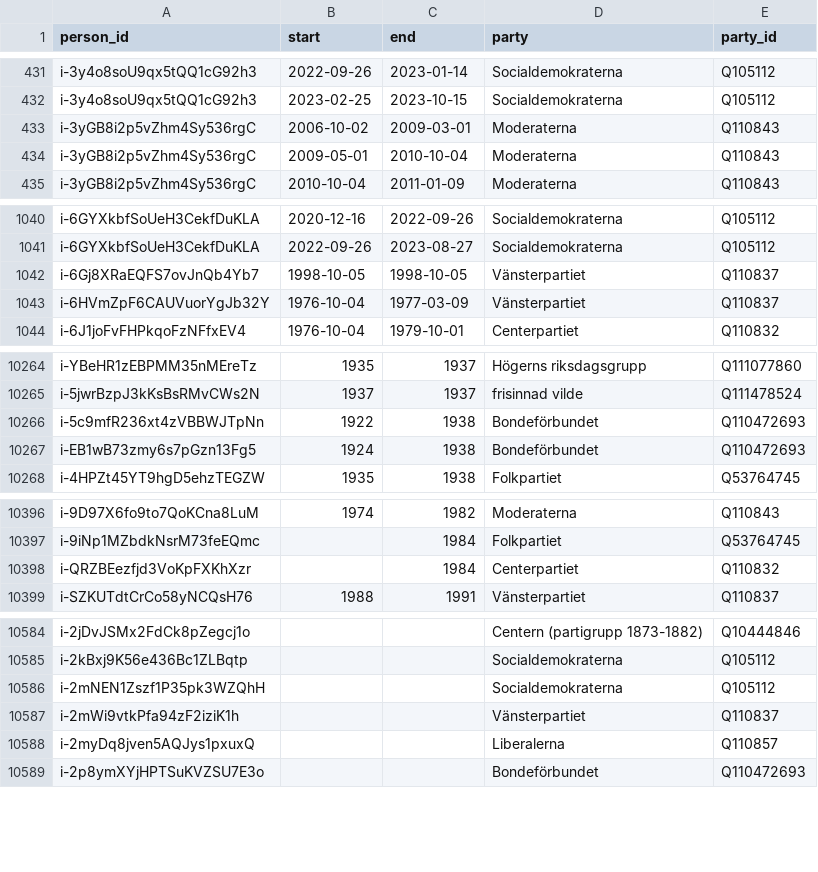
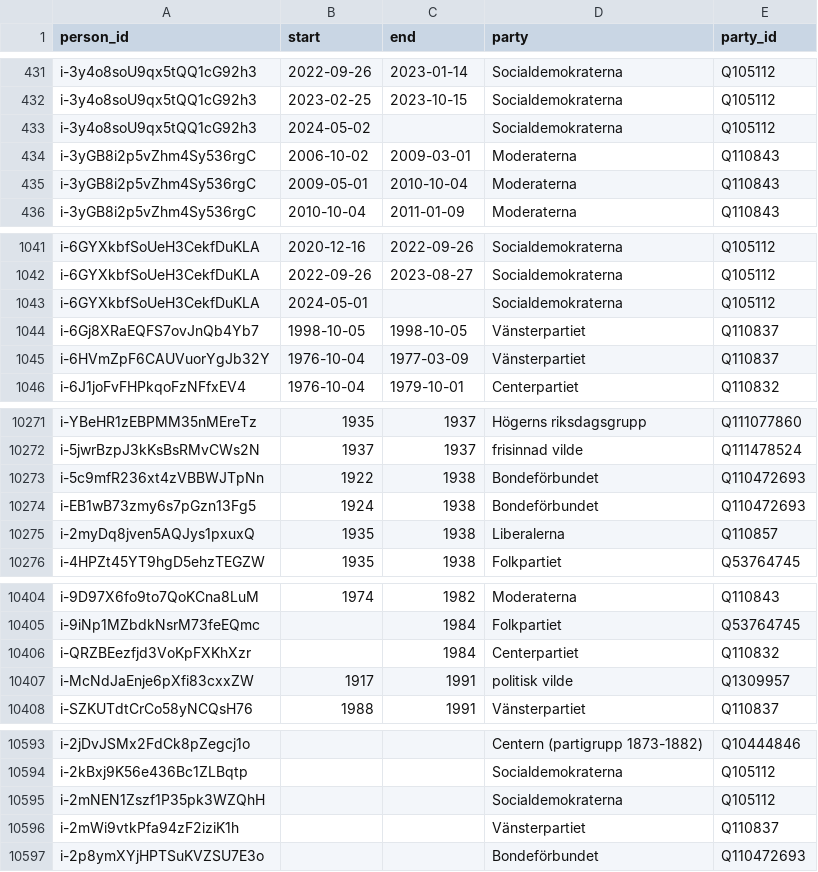
Before and after one commit to swerik-project/riksdagen-politicians, a CSV file: data/party_affiliation.csv, drawn as a sheet; only a part is shown, gaps mark what is left out; the diff covers the shown part only.

```diff
--- a/data/party_affiliation.csv
+++ b/data/party_affiliation.csv
@@ -432,2 +432,3 @@ i-3y4o8soU9qx5tQQ1cG92h3,2022-09-26,2023-01-14,Socialdemokraterna,Q105112
 i-3y4o8soU9qx5tQQ1cG92h3,2023-02-25,2023-10-15,Socialdemokraterna,Q105112
+i-3y4o8soU9qx5tQQ1cG92h3,2024-05-02,,Socialdemokraterna,Q105112
 i-3yGB8i2p5vZhm4Sy536rgC,2006-10-02,2009-03-01,Moderaterna,Q110843
@@ -1041,2 +1042,3 @@ i-6GYXkbfSoUeH3CekfDuKLA,2020-12-16,2022-09-26,Socialdemokraterna,Q105112
 i-6GYXkbfSoUeH3CekfDuKLA,2022-09-26,2023-08-27,Socialdemokraterna,Q105112
+i-6GYXkbfSoUeH3CekfDuKLA,2024-05-01,,Socialdemokraterna,Q105112
 i-6Gj8XRaEQFS7ovJnQb4Yb7,1998-10-05,1998-10-05,Vänsterpartiet,Q110837
@@ -10267,2 +10274,3 @@ i-5c9mfR236xt4zVBBWJTpNn,1922,1938,Bondeförbundet,Q110472693
 i-EB1wB73zmy6s7pGzn13Fg5,1924,1938,Bondeförbundet,Q110472693
+i-2myDq8jven5AQJys1pxuxQ,1935,1938,Liberalerna,Q110857
 i-4HPZt45YT9hgD5ehzTEGZW,1935,1938,Folkpartiet,Q53764745
@@ -10398,2 +10406,3 @@ i-9iNp1MZbdkNsrM73feEQmc,,1984,Folkpartiet,Q53764745
 i-QRZBEezfjd3VoKpFXKhXzr,,1984,Centerpartiet,Q110832
+i-McNdJaEnje6pXfi83cxxZW,1917,1991,politisk vilde,Q1309957
 i-SZKUTdtCrCo58yNCQsH76,1988,1991,Vänsterpartiet,Q110837
@@ -10587,3 +10596,2 @@ i-2mNEN1Zszf1P35pk3WZQhH,,,Socialdemokraterna,Q105112
 i-2mWi9vtkPfa94zF2iziK1h,,,Vänsterpartiet,Q110837
-i-2myDq8jven5AQJys1pxuxQ,,,Liberalerna,Q110857
 i-2p8ymXYjHPTSuKVZSU7E3o,,,Bondeförbundet,Q110472693
```
Also changed, not shown: 7 added rows, 5 removed rows and 6 edited cells elsewhere in this file, data/external_identifiers.csv, 1 other file.
